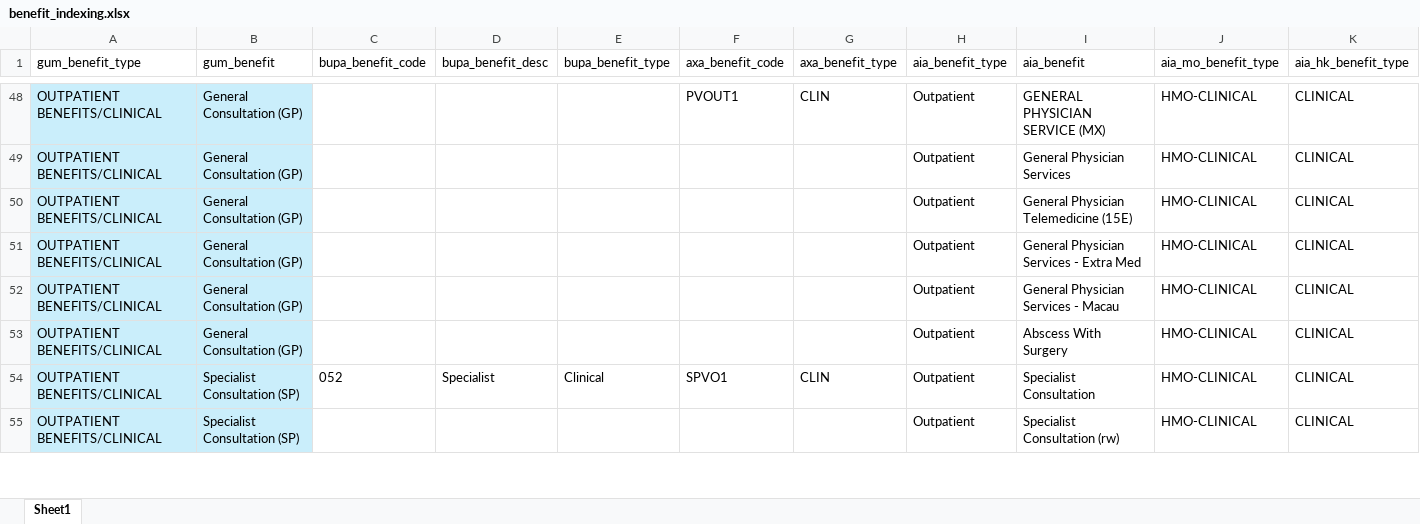
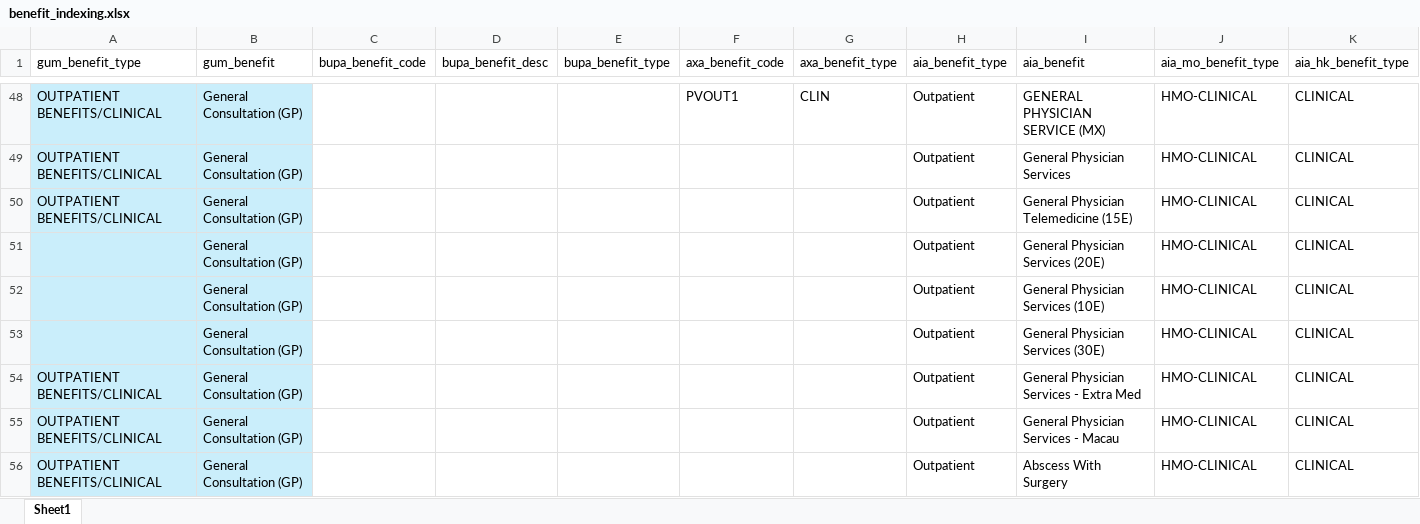
Before and after one commit to Tiriosh1007/RawClaimMCR, an Excel workbook: benefit_indexing.xlsx, sheet Sheet1, drawn as a sheet; only a part is shown, gaps mark what is left out; the shorter side is filled out with more unchanged rows; values as stored, in another font and other column widths than the file's, no borders; rows hold the shown columns only; the diff covers the shown part only; the diff names each change by its address in the sheet, - before the commit and + after, or states it on an @@ line.

Commit message:
aia benefit updated

```diff
--- a/benefit_indexing.xlsx (sheet Sheet1)
+++ b/benefit_indexing.xlsx (sheet Sheet1)
+row 51:  | General Consultation (GP) |  |  |  |  |  | Outpatient | General Physician Services (20E) | HMO-CLINICAL | CLINICAL
+row 52:  | General Consultation (GP) |  |  |  |  |  | Outpatient | General Physician Services (10E) | HMO-CLINICAL | CLINICAL
+row 53:  | General Consultation (GP) |  |  |  |  |  | Outpatient | General Physician Services (30E) | HMO-CLINICAL | CLINICAL
```
Also changed, not shown: 4 added rows and 7 edited cells elsewhere in this sheet.
